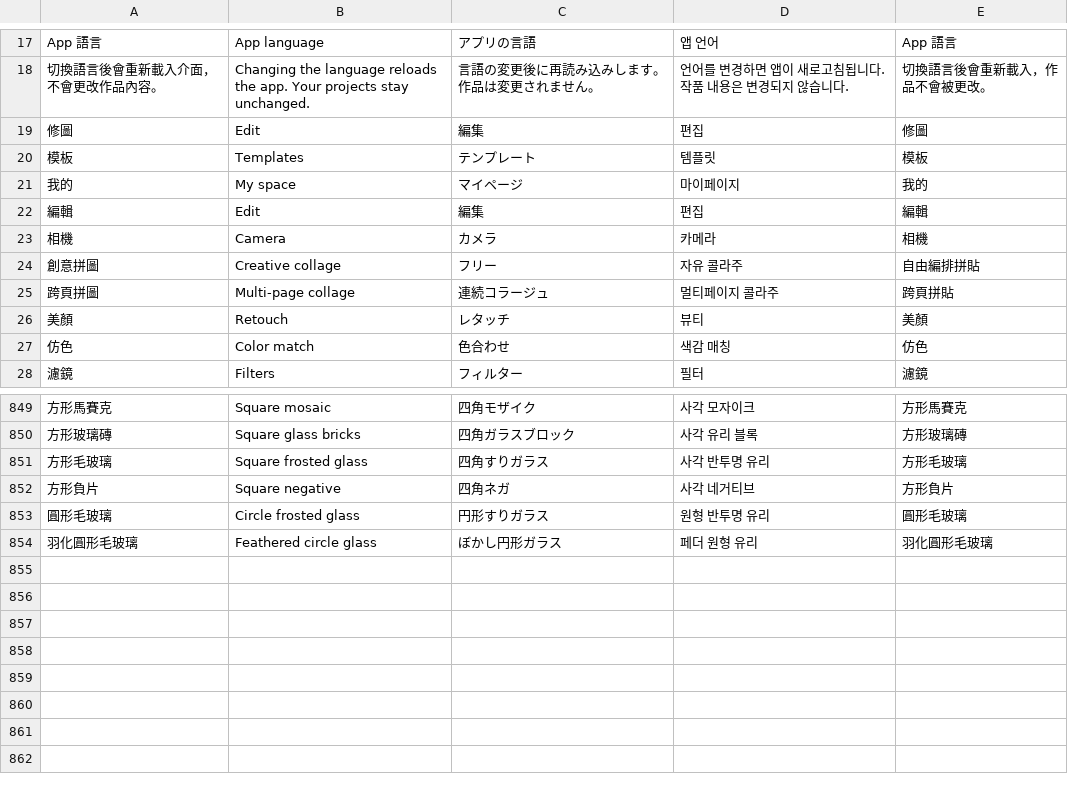
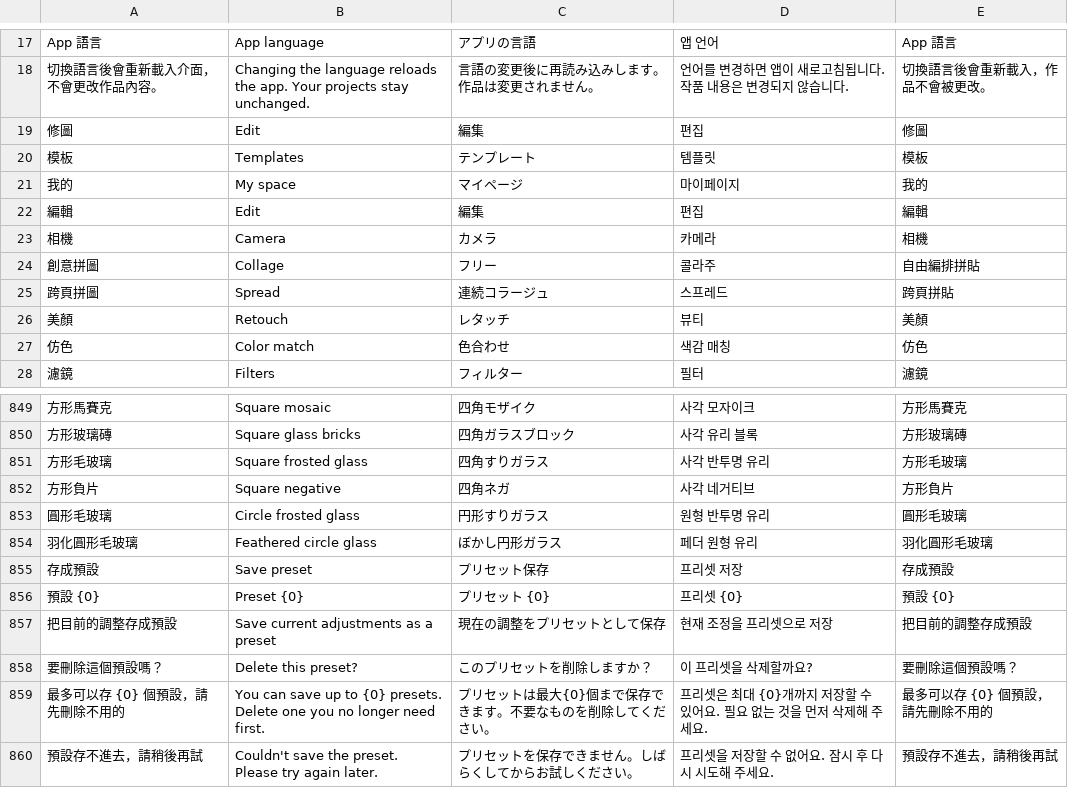
Before and after one commit to jijiwo537-crypto/abai-newphoto, a TSV file: locales/copy.tsv, drawn as a sheet; only a part is shown, gaps mark what is left out; the diff names each change by its address in the sheet, - before the commit and + after, or states it on an @@ line.

```diff
--- a/locales/copy.tsv
+++ b/locales/copy.tsv
-B24: Creative collage
+B24: Collage
-D24: 자유 콜라주
+D24: 콜라주
-B25: Multi-page collage
+B25: Spread
-D25: 멀티페이지 콜라주
+D25: 스프레드
+row 855: 存成預設 | Save preset | プリセット保存 | 프리셋 저장 | 存成預設
+row 856: 預設 {0} | Preset {0} | プリセット {0} | 프리셋 {0} | 預設 {0}
+row 857: 把目前的調整存成預設 | Save current adjustments as a preset | 現在の調整をプリセットとして保存 | 현재 조정을 프리셋으로 저장 | 把目前的調整存成預設
+row 858: 要刪除這個預設嗎？ | Delete this preset? | このプリセットを削除しますか？ | 이 프리셋을 삭제할까요? | 要刪除這個預設嗎？
+row 859: 最多可以存 {0} 個預設，請先刪除不用的 | You can save up to {0} presets. Delete one you no longer need first. | プリセットは最大{0}個まで保存できます。不要なものを削除してください。 | 프리셋은 최대 {0}개까지 저장할 수 있어요. 필요 없는 것을 먼저 삭제해 주세요. | 最多可以存 {0} 個預設，請先刪除不用的
+row 860: 預設存不進去，請稍後再試 | Couldn't save the preset. Please try again later. | プリセットを保存できません。しばらくしてからお試しください。 | 프리셋을 저장할 수 없어요. 잠시 후 다시 시도해 주세요. | 預設存不進去，請稍後再試
```
Also changed, not shown: 8 other files.
